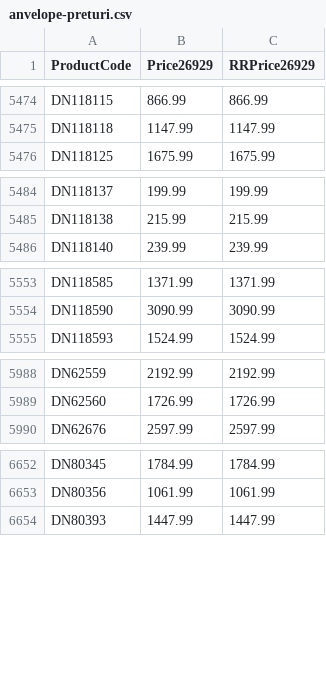
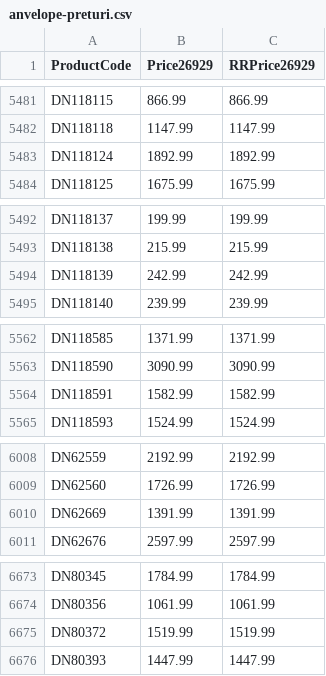
Before and after one commit to aleoromania/aleo-feed, a CSV file: anvelope-preturi.csv, drawn as a sheet; only a part is shown, gaps mark what is left out; the diff covers the shown part only.

```diff
--- a/anvelope-preturi.csv
+++ b/anvelope-preturi.csv
@@ -5475,2 +5482,3 @@ DN118115;866.99;866.99
 DN118118;1147.99;1147.99
+DN118124;1892.99;1892.99
 DN118125;1675.99;1675.99
@@ -5485,2 +5493,3 @@ DN118137;199.99;199.99
 DN118138;215.99;215.99
+DN118139;242.99;242.99
 DN118140;239.99;239.99
@@ -5554,2 +5563,3 @@ DN118585;1371.99;1371.99
 DN118590;3090.99;3090.99
+DN118591;1582.99;1582.99
 DN118593;1524.99;1524.99
@@ -5989,2 +6009,3 @@ DN62559;2192.99;2192.99
 DN62560;1726.99;1726.99
+DN62669;1391.99;1391.99
 DN62676;2597.99;2597.99
@@ -6653,2 +6674,3 @@ DN80345;1784.99;1784.99
 DN80356;1061.99;1061.99
+DN80372;1519.99;1519.99
 DN80393;1447.99;1447.99
```
Also changed, not shown: 19 added rows and 64 edited cells elsewhere in this file, anvelope.csv.
